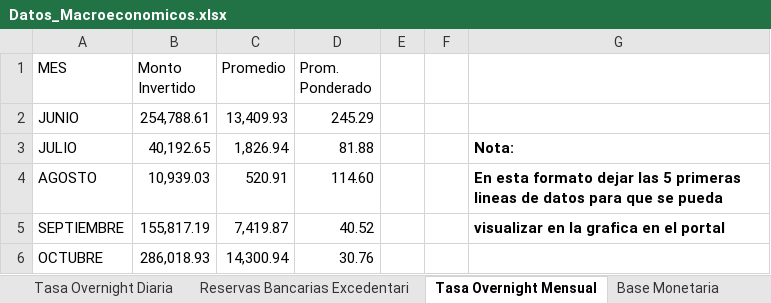
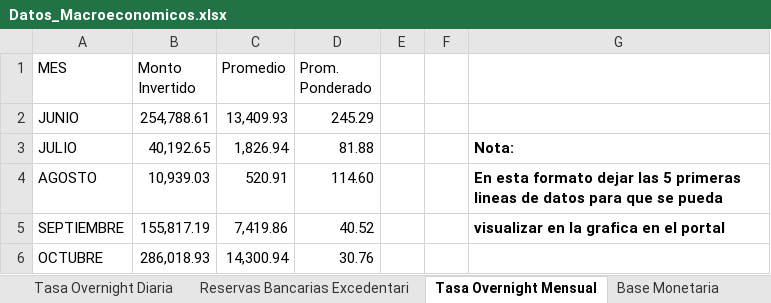
Before and after one commit to bfauairmonitor/Monitor-Nacional, an Excel workbook: Datos_Macroeconomicos.xlsx, sheet Tasa Overnight Mensual, drawn as a sheet; values as stored, in another font and other column widths than the file's, no borders; the diff names each change by its address in the sheet, - before the commit and + after, or states it on an @@ line.

Commit message:
Add files via upload

```diff
--- a/Datos_Macroeconomicos.xlsx (sheet Tasa Overnight Mensual)
+++ b/Datos_Macroeconomicos.xlsx (sheet Tasa Overnight Mensual)
-C5 (Promedio): 7,419.87
+C5 (Promedio): 7,419.86
```
